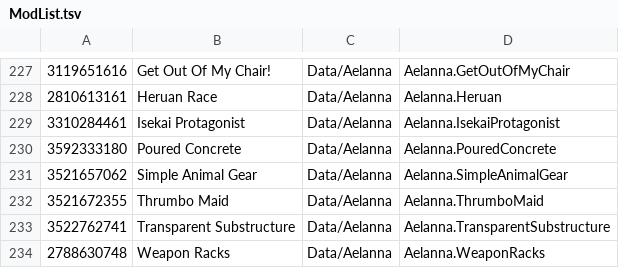
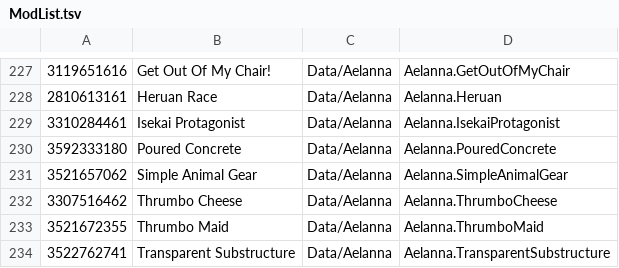
Before and after one commit to RimWorldKorea/RMK, a TSV file: ModList.tsv, drawn as a sheet; only a part is shown, gaps mark what is left out; the shorter side is filled out with more unchanged rows; the diff names each change by its address in the sheet, - before the commit and + after, or states it on an @@ line.

Commit message:
Thrumbo Cheese 번역 추가

```diff
--- a/ModList.tsv
+++ b/ModList.tsv
+row 232: 3307516462 | Thrumbo Cheese | Data/Aelanna | Aelanna.ThrumboCheese
```
Also changed, not shown: 6 other files.
